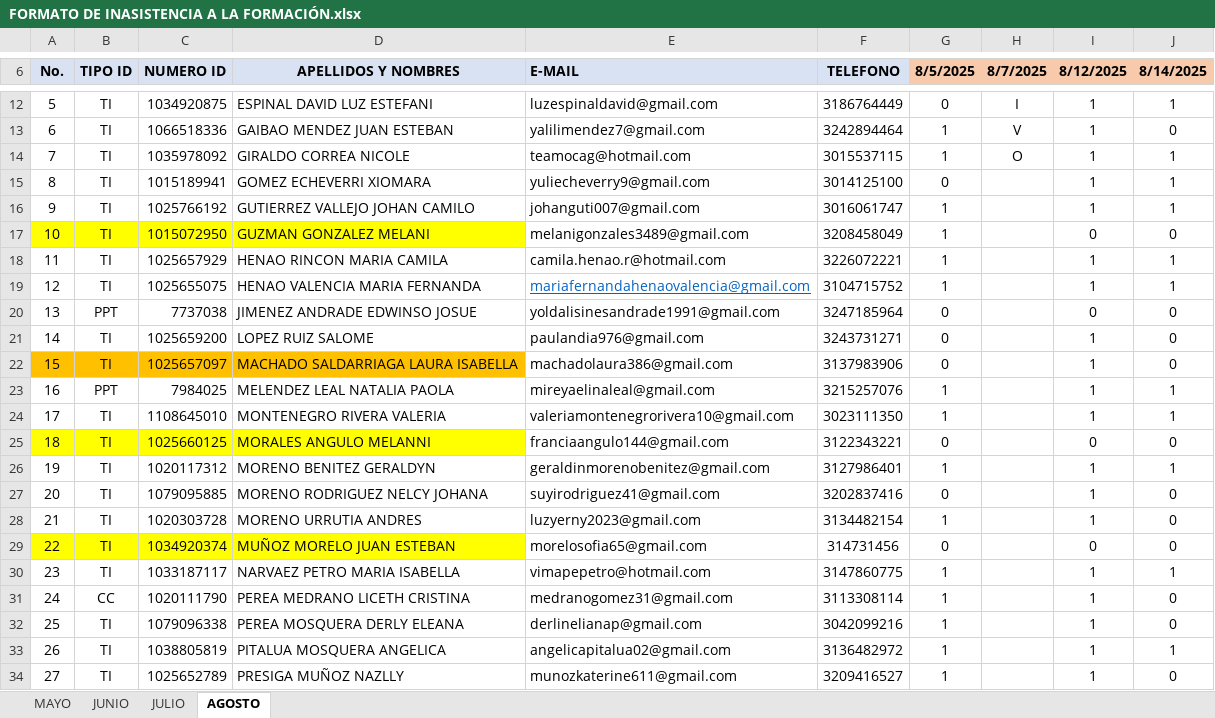
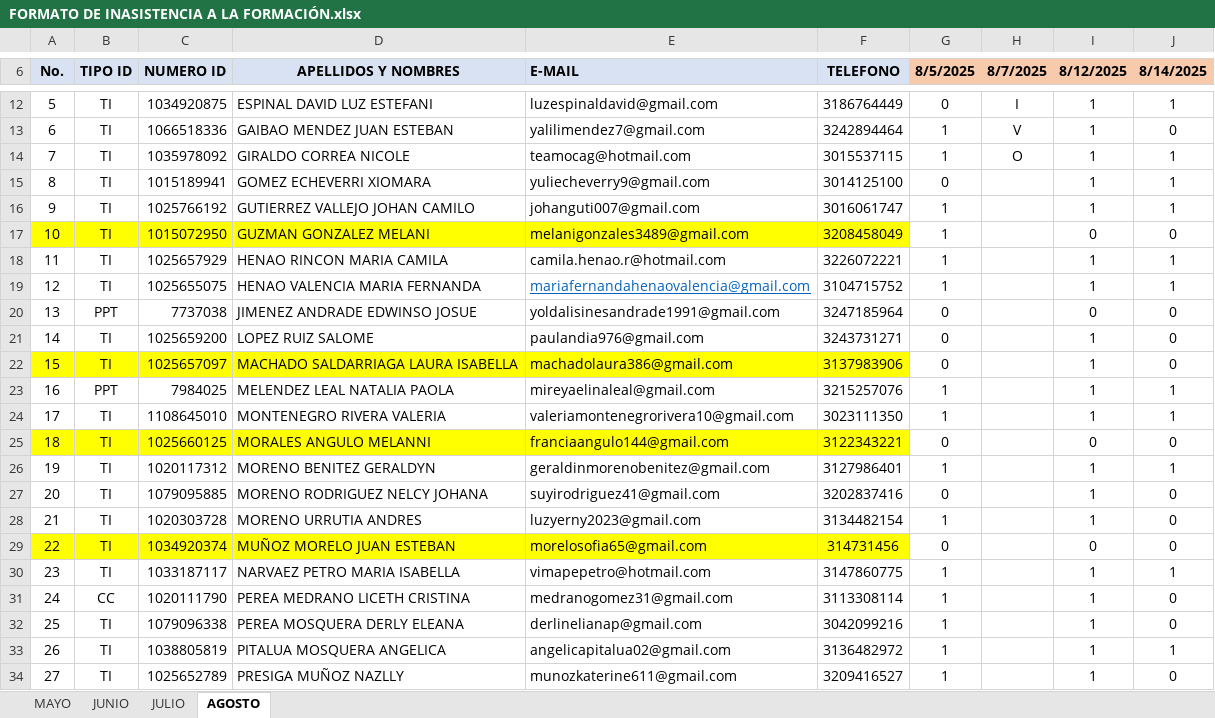
Before and after one commit to HarDevKoderPro/SenaTic, an Excel workbook: FORMACIONES/INTEGRACION CONTENIDOS DIGITALES/ASISTENCIA/FORMATO DE INASISTENCIA A LA FORMACIÓN.xlsx, sheet AGOSTO, drawn as a sheet; only a part is shown, gaps mark what is left out; values as stored, in another font and other column widths than the file's, no borders; charts and pictures and conditional formats not drawn; the diff names each change by its address in the sheet, - before the commit and + after, or states it on an @@ line.

```diff
--- a/FORMACIONES/INTEGRACION CONTENIDOS DIGITALES/ASISTENCIA/FORMATO DE INASISTENCIA A LA FORMACIÓN.xlsx (sheet AGOSTO)
+++ b/FORMACIONES/INTEGRACION CONTENIDOS DIGITALES/ASISTENCIA/FORMATO DE INASISTENCIA A LA FORMACIÓN.xlsx (sheet AGOSTO)
-E17:F17 fill: none
+E17:F17 fill: #FFFF00
-A22:D22 fill: #FFC000
+A22:D22 fill: #FFFF00
-E22:F22 fill: none
+E22:F22 fill: #FFFF00
-E25:F25 fill: none
+E25:F25 fill: #FFFF00
-E29:F29 fill: none
+E29:F29 fill: #FFFF00
```
Also changed, not shown: charts or pictures, FORMACIONES/PROGRAMACION DE SOFTWARE/ASISTENCIA/FORMATO DE INASISTENCIA A LA FORMACIÓN.xlsx, FORMACIONES/PROGRAMACIÓN PARA ANALITICA DE DATOS/ASISTENCIA/FORMATO DE INASISTENCIA A LA FORMACIÓN.xlsx, 10 other files.
